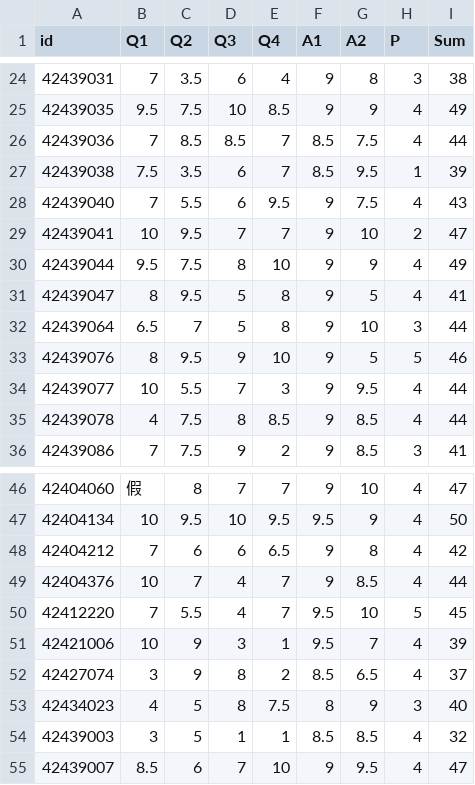
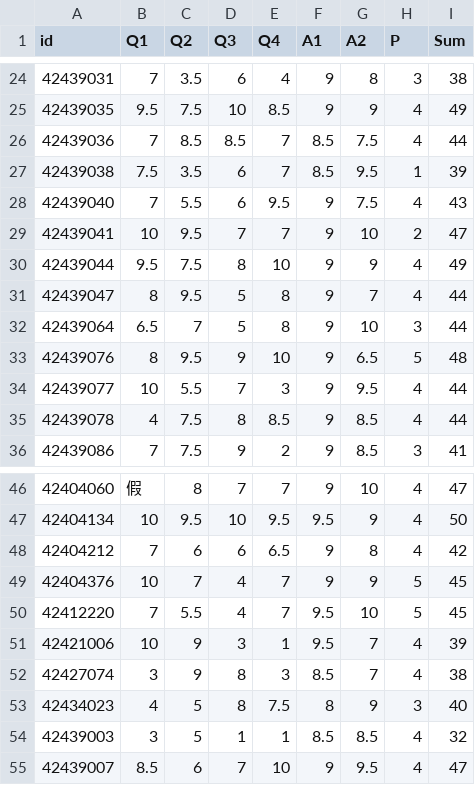
Before and after one commit to zemw/prob, a CSV file: dataset/quiz.csv, drawn as a sheet; only a part is shown, gaps mark what is left out.

Commit message:
update quiz

```diff
--- a/dataset/quiz.csv
+++ b/dataset/quiz.csv
@@ -30,5 +30,5 @@ id,Q1,Q2,Q3,Q4,A1,A2,P,Sum
 42439044,9.5,7.5,8,10,9,9,4,49
-42439047,8,9.5,5,8,9,5,4,41
+42439047,8,9.5,5,8,9,7,4,44
 42439064,6.5,7,5,8,9,10,3,44
-42439076,8,9.5,9,10,9,5,5,46
+42439076,8,9.5,9,10,9,6.5,5,48
 42439077,10,5.5,7,3,9,9.5,4,44
@@ -48,6 +48,6 @@ id,Q1,Q2,Q3,Q4,A1,A2,P,Sum
 42404212,7,6,6,6.5,9,8,4,42
-42404376,10,7,4,7,9,8.5,4,44
+42404376,10,7,4,7,9,9,5,45
 42412220,7,5.5,4,7,9.5,10,5,45
 42421006,10,9,3,1,9.5,7,4,39
-42427074,3,9,8,2,8.5,6.5,4,37
+42427074,3,9,8,3,8.5,7,4,38
 42434023,4,5,8,7.5,8,9,3,40
```
